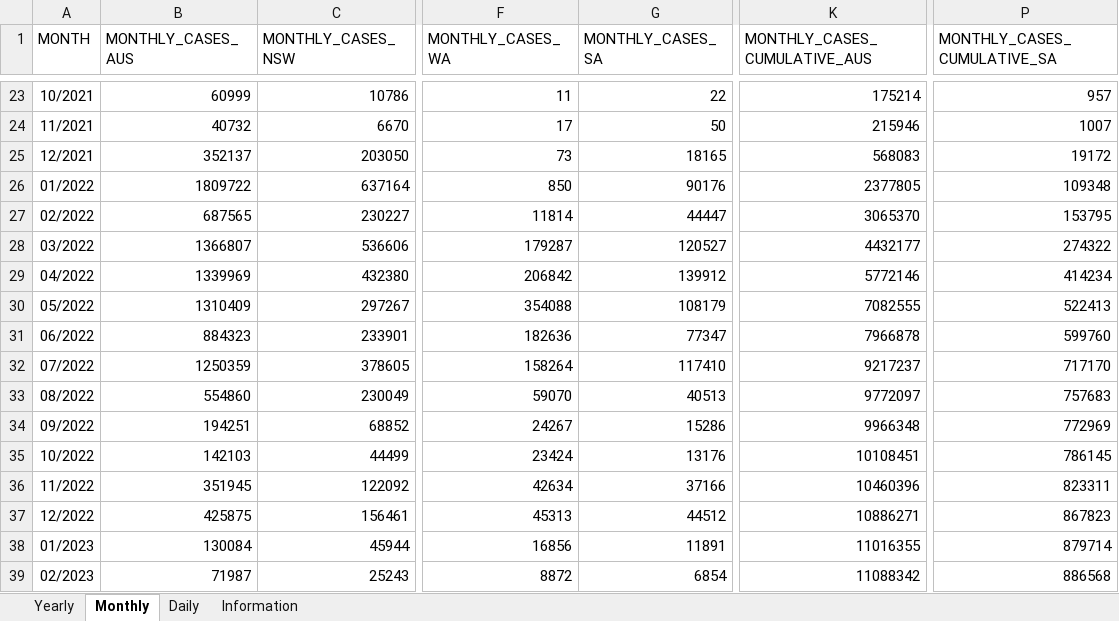
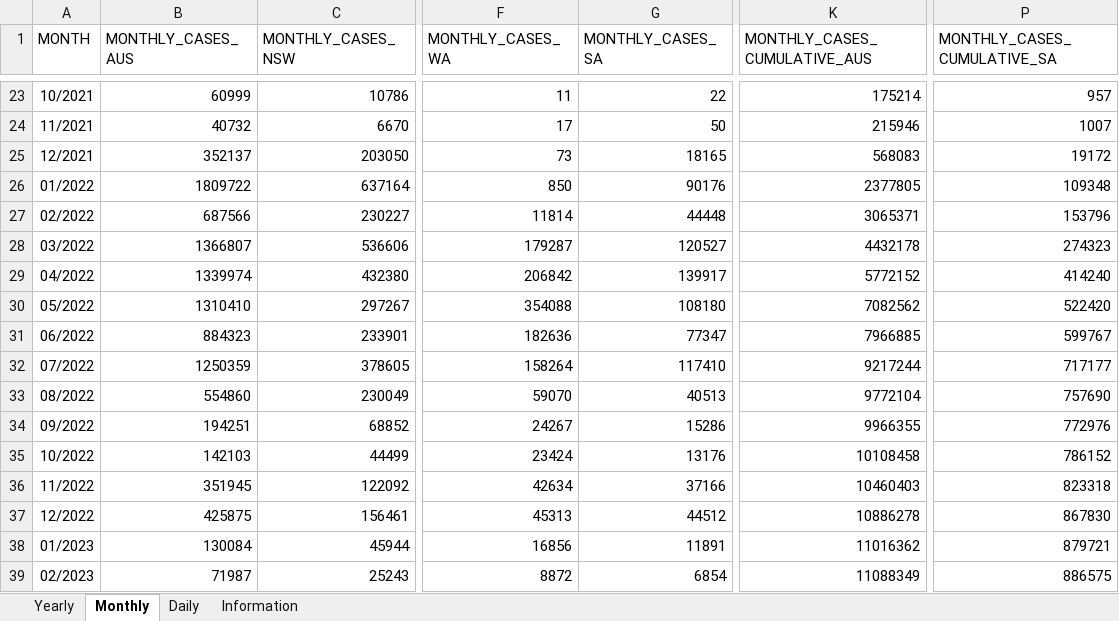
Before and after one commit to dbRaevn/covid19, an Excel workbook: pandemic/AUS_COVID19Cases.xlsx, sheet Monthly, drawn as a sheet; only a part is shown, gaps mark what is left out; values as stored, in another font and other column widths than the file's, no borders; the diff covers the shown part only; the diff names each change by its address in the sheet, - before the commit and + after, or states it on an @@ line.

Commit message:
Update AUS_COVID19Cases.xlsx

```diff
--- a/pandemic/AUS_COVID19Cases.xlsx (sheet Monthly)
+++ b/pandemic/AUS_COVID19Cases.xlsx (sheet Monthly)
-B27 (MONTHLY_CASES_AUS): 687565
+B27 (MONTHLY_CASES_AUS): 687566
-G27 (MONTHLY_CASES_SA): 44447
+G27 (MONTHLY_CASES_SA): 44448
-K27 (MONTHLY_CASES_CUMULATIVE_AUS): 3065370
+K27 (MONTHLY_CASES_CUMULATIVE_AUS): 3065371
-P27 (MONTHLY_CASES_CUMULATIVE_SA): 153795
+P27 (MONTHLY_CASES_CUMULATIVE_SA): 153796
-K28 (MONTHLY_CASES_CUMULATIVE_AUS): 4432177
+K28 (MONTHLY_CASES_CUMULATIVE_AUS): 4432178
-P28 (MONTHLY_CASES_CUMULATIVE_SA): 274322
+P28 (MONTHLY_CASES_CUMULATIVE_SA): 274323
-B29 (MONTHLY_CASES_AUS): 1339969
+B29 (MONTHLY_CASES_AUS): 1339974
-G29 (MONTHLY_CASES_SA): 139912
+G29 (MONTHLY_CASES_SA): 139917
-K29 (MONTHLY_CASES_CUMULATIVE_AUS): 5772146
+K29 (MONTHLY_CASES_CUMULATIVE_AUS): 5772152
-P29 (MONTHLY_CASES_CUMULATIVE_SA): 414234
+P29 (MONTHLY_CASES_CUMULATIVE_SA): 414240
-B30 (MONTHLY_CASES_AUS): 1310409
+B30 (MONTHLY_CASES_AUS): 1310410
-G30 (MONTHLY_CASES_SA): 108179
+G30 (MONTHLY_CASES_SA): 108180
-K30 (MONTHLY_CASES_CUMULATIVE_AUS): 7082555
+K30 (MONTHLY_CASES_CUMULATIVE_AUS): 7082562
-P30 (MONTHLY_CASES_CUMULATIVE_SA): 522413
+P30 (MONTHLY_CASES_CUMULATIVE_SA): 522420
-K31 (MONTHLY_CASES_CUMULATIVE_AUS): 7966878
+K31 (MONTHLY_CASES_CUMULATIVE_AUS): 7966885
-P31 (MONTHLY_CASES_CUMULATIVE_SA): 599760
+P31 (MONTHLY_CASES_CUMULATIVE_SA): 599767
-K32 (MONTHLY_CASES_CUMULATIVE_AUS): 9217237
+K32 (MONTHLY_CASES_CUMULATIVE_AUS): 9217244
-P32 (MONTHLY_CASES_CUMULATIVE_SA): 717170
+P32 (MONTHLY_CASES_CUMULATIVE_SA): 717177
-K33 (MONTHLY_CASES_CUMULATIVE_AUS): 9772097
+K33 (MONTHLY_CASES_CUMULATIVE_AUS): 9772104
-P33 (MONTHLY_CASES_CUMULATIVE_SA): 757683
+P33 (MONTHLY_CASES_CUMULATIVE_SA): 757690
-K34 (MONTHLY_CASES_CUMULATIVE_AUS): 9966348
+K34 (MONTHLY_CASES_CUMULATIVE_AUS): 9966355
-P34 (MONTHLY_CASES_CUMULATIVE_SA): 772969
+P34 (MONTHLY_CASES_CUMULATIVE_SA): 772976
-K35 (MONTHLY_CASES_CUMULATIVE_AUS): 10108451
+K35 (MONTHLY_CASES_CUMULATIVE_AUS): 10108458
-P35 (MONTHLY_CASES_CUMULATIVE_SA): 786145
+P35 (MONTHLY_CASES_CUMULATIVE_SA): 786152
-K36 (MONTHLY_CASES_CUMULATIVE_AUS): 10460396
+K36 (MONTHLY_CASES_CUMULATIVE_AUS): 10460403
-P36 (MONTHLY_CASES_CUMULATIVE_SA): 823311
+P36 (MONTHLY_CASES_CUMULATIVE_SA): 823318
-K37 (MONTHLY_CASES_CUMULATIVE_AUS): 10886271
+K37 (MONTHLY_CASES_CUMULATIVE_AUS): 10886278
-P37 (MONTHLY_CASES_CUMULATIVE_SA): 867823
+P37 (MONTHLY_CASES_CUMULATIVE_SA): 867830
-K38 (MONTHLY_CASES_CUMULATIVE_AUS): 11016355
+K38 (MONTHLY_CASES_CUMULATIVE_AUS): 11016362
-P38 (MONTHLY_CASES_CUMULATIVE_SA): 879714
+P38 (MONTHLY_CASES_CUMULATIVE_SA): 879721
-K39 (MONTHLY_CASES_CUMULATIVE_AUS): 11088342
+K39 (MONTHLY_CASES_CUMULATIVE_AUS): 11088349
-P39 (MONTHLY_CASES_CUMULATIVE_SA): 886568
+P39 (MONTHLY_CASES_CUMULATIVE_SA): 886575
```
Also changed, not shown: 34 edited cells elsewhere in this sheet, sheet Daily, sheet Yearly, sheet Information.
